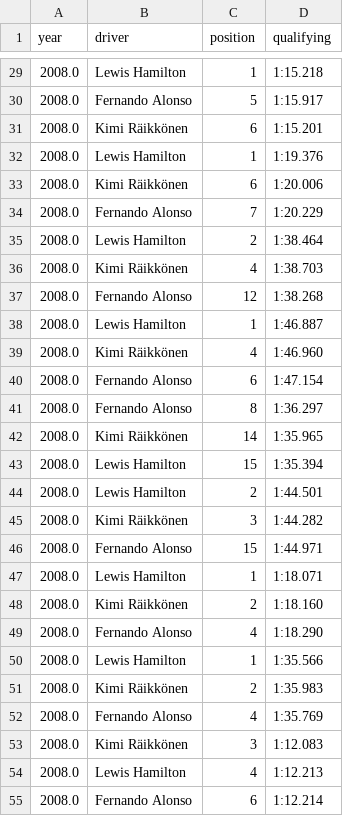
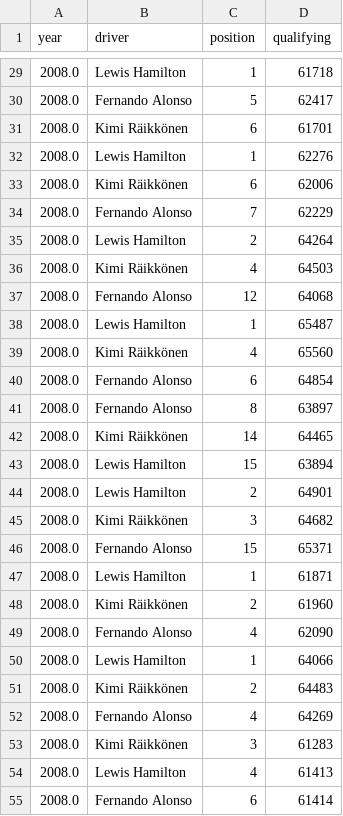
Before and after one commit to jiyeonsongg/f1-data-visualization-d3js, a CSV file: q5_clean.csv, drawn as a sheet; only a part is shown, gaps mark what is left out; the diff covers the shown part only.

```diff
--- a/q5_clean.csv
+++ b/q5_clean.csv
@@ -29,27 +29,27 @@ year,driver,position,qualifying
-2008.0,Lewis Hamilton,1,1:15.218
-2008.0,Fernando Alonso,5,1:15.917
-2008.0,Kimi Räikkönen,6,1:15.201
-2008.0,Lewis Hamilton,1,1:19.376
-2008.0,Kimi Räikkönen,6,1:20.006
-2008.0,Fernando Alonso,7,1:20.229
-2008.0,Lewis Hamilton,2,1:38.464
-2008.0,Kimi Räikkönen,4,1:38.703
-2008.0,Fernando Alonso,12,1:38.268
-2008.0,Lewis Hamilton,1,1:46.887
-2008.0,Kimi Räikkönen,4,1:46.960
-2008.0,Fernando Alonso,6,1:47.154
-2008.0,Fernando Alonso,8,1:36.297
-2008.0,Kimi Räikkönen,14,1:35.965
-2008.0,Lewis Hamilton,15,1:35.394
-2008.0,Lewis Hamilton,2,1:44.501
-2008.0,Kimi Räikkönen,3,1:44.282
-2008.0,Fernando Alonso,15,1:44.971
-2008.0,Lewis Hamilton,1,1:18.071
-2008.0,Kimi Räikkönen,2,1:18.160
-2008.0,Fernando Alonso,4,1:18.290
-2008.0,Lewis Hamilton,1,1:35.566
-2008.0,Kimi Räikkönen,2,1:35.983
-2008.0,Fernando Alonso,4,1:35.769
-2008.0,Kimi Räikkönen,3,1:12.083
-2008.0,Lewis Hamilton,4,1:12.213
-2008.0,Fernando Alonso,6,1:12.214
+2008.0,Lewis Hamilton,1,61718
+2008.0,Fernando Alonso,5,62417
+2008.0,Kimi Räikkönen,6,61701
+2008.0,Lewis Hamilton,1,62276
+2008.0,Kimi Räikkönen,6,62006
+2008.0,Fernando Alonso,7,62229
+2008.0,Lewis Hamilton,2,64264
+2008.0,Kimi Räikkönen,4,64503
+2008.0,Fernando Alonso,12,64068
+2008.0,Lewis Hamilton,1,65487
+2008.0,Kimi Räikkönen,4,65560
+2008.0,Fernando Alonso,6,64854
+2008.0,Fernando Alonso,8,63897
+2008.0,Kimi Räikkönen,14,64465
+2008.0,Lewis Hamilton,15,63894
+2008.0,Lewis Hamilton,2,64901
+2008.0,Kimi Räikkönen,3,64682
+2008.0,Fernando Alonso,15,65371
+2008.0,Lewis Hamilton,1,61871
+2008.0,Kimi Räikkönen,2,61960
+2008.0,Fernando Alonso,4,62090
+2008.0,Lewis Hamilton,1,64066
+2008.0,Kimi Räikkönen,2,64483
+2008.0,Fernando Alonso,4,64269
+2008.0,Kimi Räikkönen,3,61283
+2008.0,Lewis Hamilton,4,61413
+2008.0,Fernando Alonso,6,61414
```
Also changed, not shown: 147 edited cells elsewhere in this file, 4 other files.
